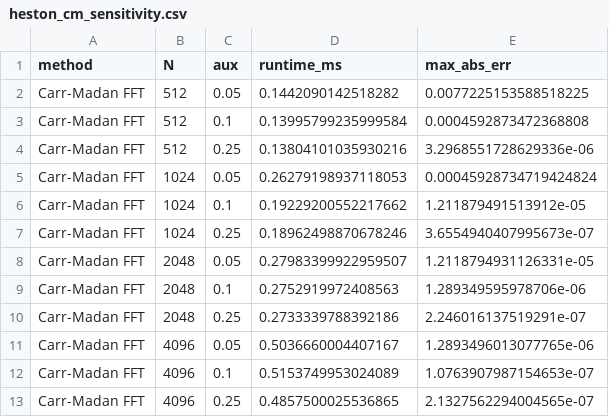
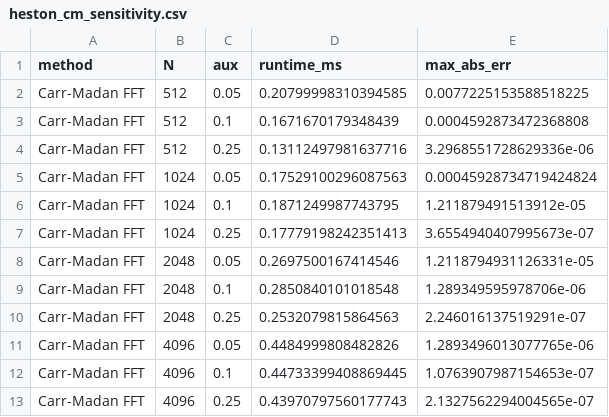
Before and after one commit to nl2992/fourier-option-pricer, a CSV file: benchmarks/mc_vs_fourier_methods/outputs/heston_cm_sensitivity.csv, drawn as a sheet.

```diff
--- a/benchmarks/mc_vs_fourier_methods/outputs/heston_cm_sensitivity.csv
+++ b/benchmarks/mc_vs_fourier_methods/outputs/heston_cm_sensitivity.csv
@@ -1,13 +1,13 @@
 method,N,aux,runtime_ms,max_abs_err
-Carr-Madan FFT,512,0.05,0.1442090142518282,0.0077225153588518225
-Carr-Madan FFT,512,0.1,0.13995799235999584,0.0004592873472368808
-Carr-Madan FFT,512,0.25,0.13804101035930216,3.2968551728629336e-06
-Carr-Madan FFT,1024,0.05,0.26279198937118053,0.00045928734719424824
-Carr-Madan FFT,1024,0.1,0.19229200552217662,1.211879491513912e-05
-Carr-Madan FFT,1024,0.25,0.18962498870678246,3.6554940407995673e-07
-Carr-Madan FFT,2048,0.05,0.27983399922959507,1.2118794931126331e-05
-Carr-Madan FFT,2048,0.1,0.2752919972408563,1.289349595978706e-06
-Carr-Madan FFT,2048,0.25,0.2733339788392186,2.246016137519291e-07
-Carr-Madan FFT,4096,0.05,0.5036660004407167,1.2893496013077765e-06
-Carr-Madan FFT,4096,0.1,0.5153749953024089,1.0763907987154653e-07
-Carr-Madan FFT,4096,0.25,0.4857500025536865,2.1327562294004565e-07
+Carr-Madan FFT,512,0.05,0.20799998310394585,0.0077225153588518225
+Carr-Madan FFT,512,0.1,0.1671670179348439,0.0004592873472368808
+Carr-Madan FFT,512,0.25,0.13112497981637716,3.2968551728629336e-06
+Carr-Madan FFT,1024,0.05,0.17529100296087563,0.00045928734719424824
+Carr-Madan FFT,1024,0.1,0.1871249987743795,1.211879491513912e-05
+Carr-Madan FFT,1024,0.25,0.17779198242351413,3.6554940407995673e-07
+Carr-Madan FFT,2048,0.05,0.2697500167414546,1.2118794931126331e-05
+Carr-Madan FFT,2048,0.1,0.2850840101018548,1.289349595978706e-06
+Carr-Madan FFT,2048,0.25,0.2532079815864563,2.246016137519291e-07
+Carr-Madan FFT,4096,0.05,0.4484999808482826,1.2893496013077765e-06
+Carr-Madan FFT,4096,0.1,0.44733399408869445,1.0763907987154653e-07
+Carr-Madan FFT,4096,0.25,0.43970797560177743,2.1327562294004565e-07
```
Also changed, not shown: benchmarks/mc_vs_fourier_methods/outputs/heston_cos_plain.csv, benchmarks/mc_vs_fourier_methods/outputs/heston_cos_truncation_stress.csv, 40 other files.
